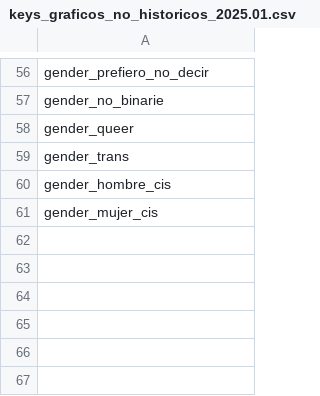
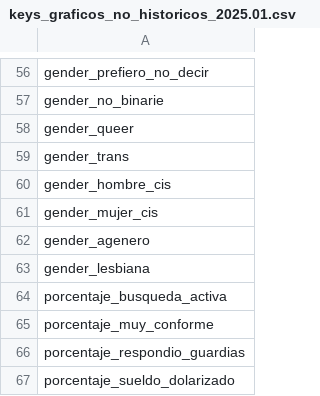
Before and after one commit to msolesp/openqube2024.02, a CSV file: data/keys_graficos_no_historicos_2025.01.csv, drawn as a sheet; only a part is shown, gaps mark what is left out.

```diff
--- a/data/keys_graficos_no_historicos_2025.01.csv
+++ b/data/keys_graficos_no_historicos_2025.01.csv
@@ -61 +61,7 @@ gender_hombre_cis
 gender_mujer_cis
+gender_agenero
+gender_lesbiana
+porcentaje_busqueda_activa
+porcentaje_muy_conforme
+porcentaje_respondio_guardias
+porcentaje_sueldo_dolarizado
```
Also changed, not shown: 1 other file.
